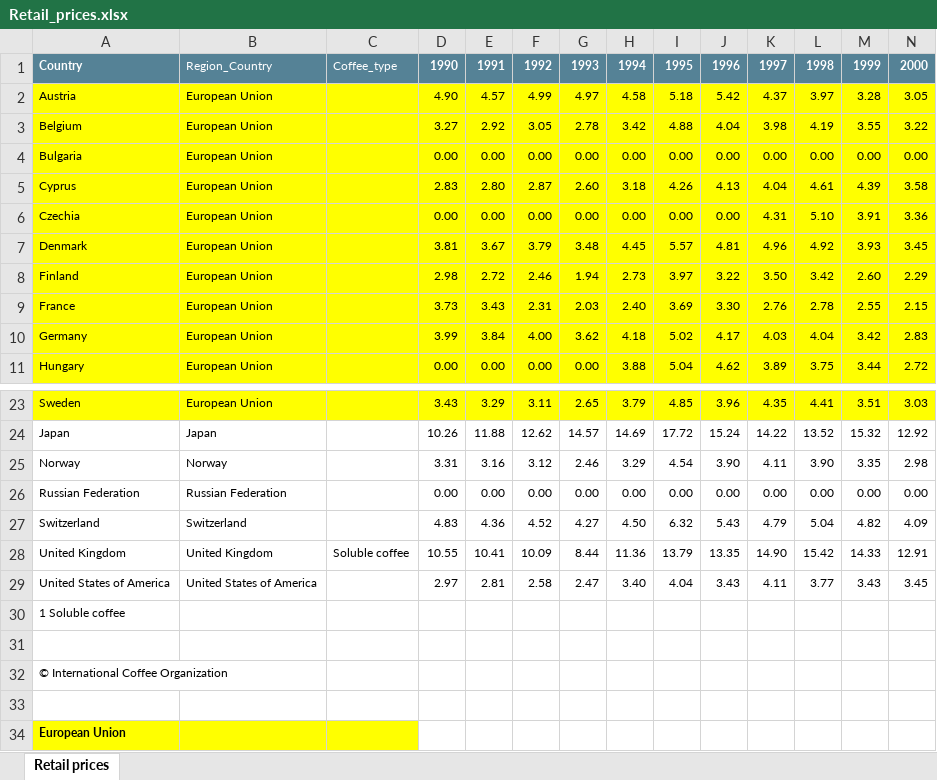
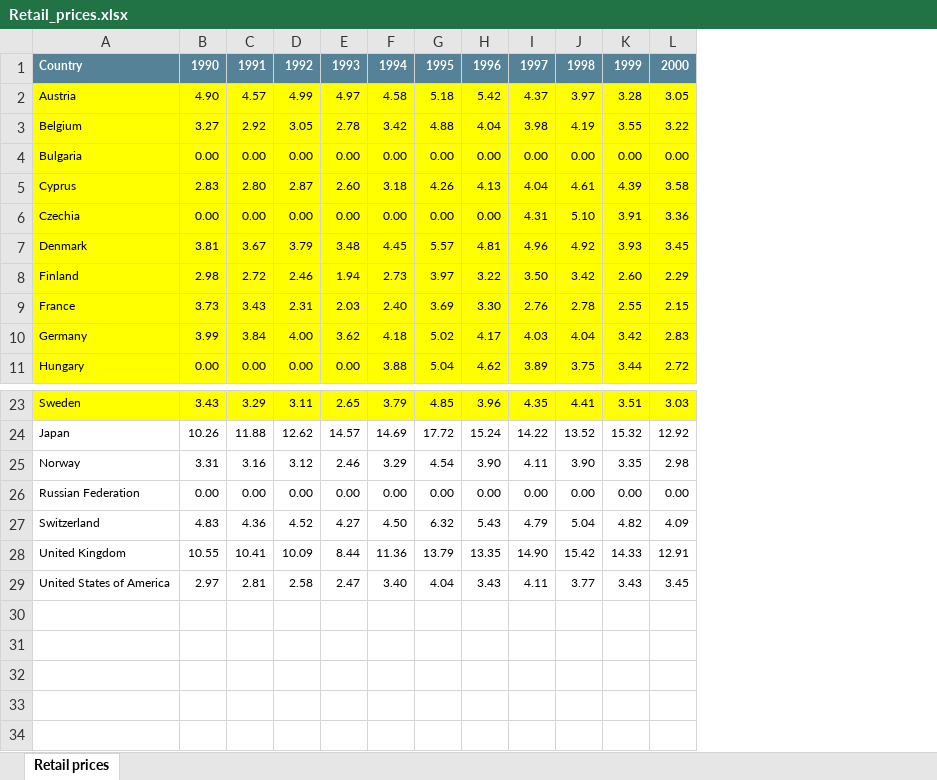
Before and after one commit to SandraBotica/Project-3, an Excel workbook: cleaned_resources/Retail_prices.xlsx, sheet Retail prices, drawn as a sheet; only a part is shown, gaps mark what is left out; values as stored, in another font and other column widths than the file's, no borders; rows hold the shown columns only; the diff names each change by its address in the sheet, - before the commit and + after, or states it on an @@ line.

```diff
--- a/cleaned_resources/Retail_prices.xlsx (sheet Retail prices)
+++ b/cleaned_resources/Retail_prices.xlsx (sheet Retail prices)
-column B, rows 1-11: Region_Country | European Union | European Union | European Union | European Union | European Union | European Union | European Union | European Union | European Union | European Union; rows 23-29: European Union | Japan | Norway | Russian Federation | Switzerland | United Kingdom | United States of America
-column C, row 1: Coffee_type; row 28: Soluble coffee
-row 30: 1 Soluble coffee
-row 31: (empty)
-row 32: © International Coffee Organization
-row 33: (empty)
-row 34: European Union
```
Also changed, not shown: cleaned_resources/Exports_calendar_year.xlsx, cleaned_resources/Imports.xlsx, 18 other files.
